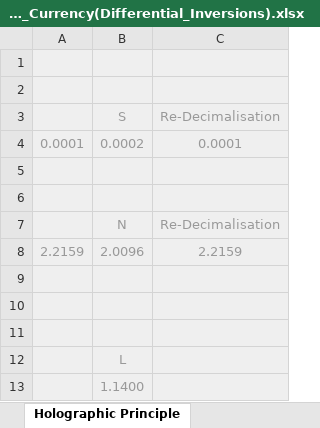
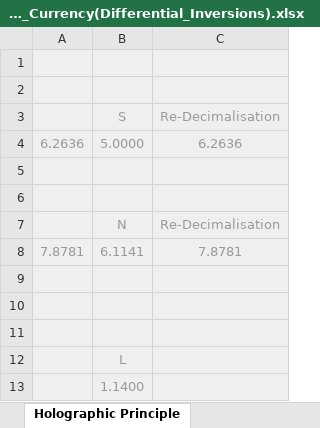
Before and after one commit to Eckohaus/Angular_Momentum_Reaction_Engine, an Excel workbook: Unit Functions/Currency/Unit_Currency(Differential_Inversions).xlsx, sheet Holographic Principle, drawn as a sheet; values as stored, in another font and other column widths than the file's, no borders; charts and pictures not drawn; removed rows and columns are numbered as before the commit, all else as after; the diff names each change by its address in the sheet, - before the commit and + after, or states it on an @@ line.

```diff
--- a/Unit Functions/Currency/Unit_Currency(Differential_Inversions).xlsx (sheet Holographic Principle)
+++ b/Unit Functions/Currency/Unit_Currency(Differential_Inversions).xlsx (sheet Holographic Principle)
-row 4: 0.0001 | 0.0002 | 0.0001
+row 4: 6.2636 | 5.0000 | 6.2636
-row 8: 2.2159 | 2.0096 | 2.2159
+row 8: 7.8781 | 6.1141 | 7.8781
```
Also changed, not shown: sheet Reaction Complex 2i, sheet Lambda Alternate 1., sheet Decimalisation 1i, sheet Square Root, other sheet tabs, charts or pictures.
